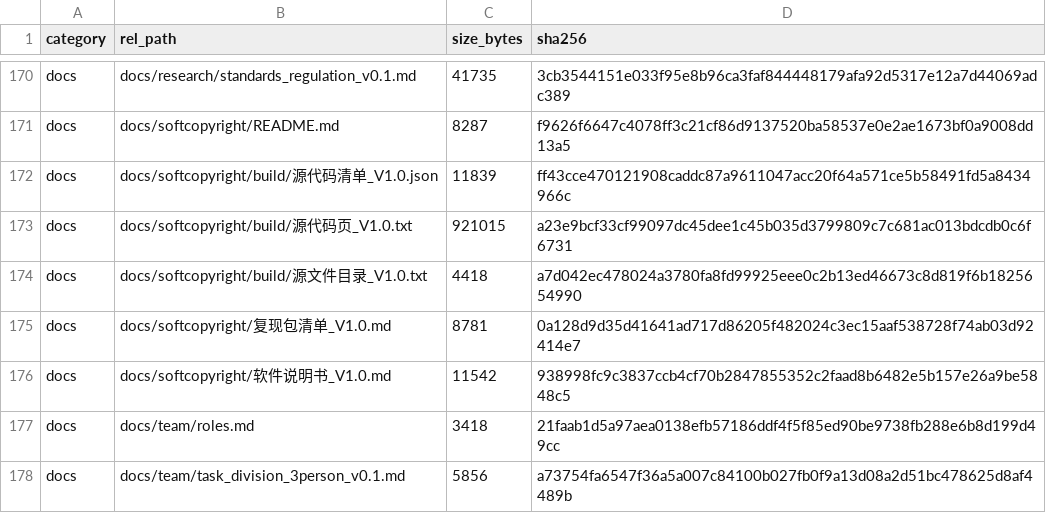
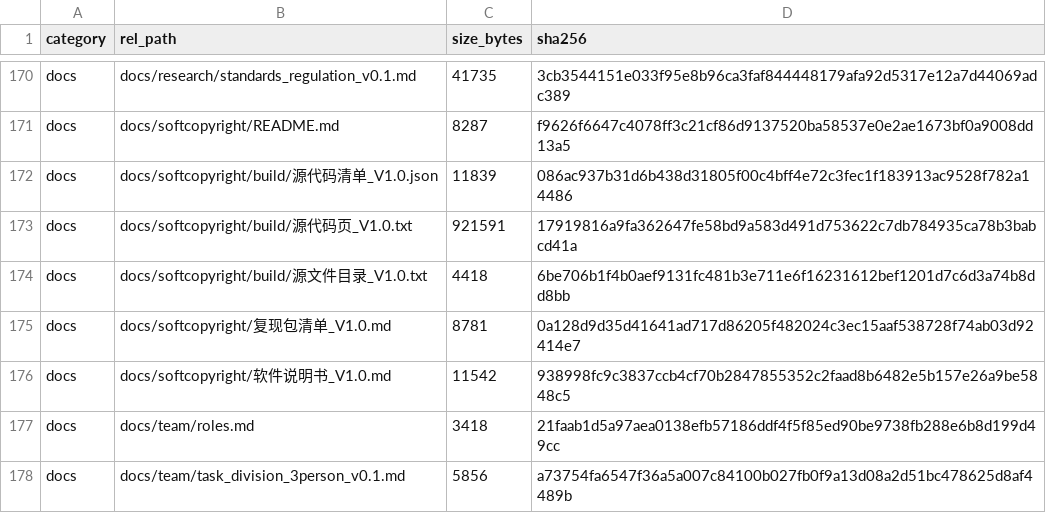
Before and after one commit to YWC886/new-folder, a CSV file: data/processed/release_manifest_v0.1.csv, drawn as a sheet; only a part is shown, gaps mark what is left out.

Commit message:
Round 63c: regenerate source pages/manifest after PPT script update

```diff
--- a/data/processed/release_manifest_v0.1.csv
+++ b/data/processed/release_manifest_v0.1.csv
@@ -171,5 +171,5 @@ docs,docs/research/standards_regulation_v0.1.md,41735,3cb3544151e033f95e8b96ca3f
 docs,docs/softcopyright/README.md,8287,f9626f6647c4078ff3c21cf86d9137520ba58537e0e2ae1673bf0a9008dd13a5
-docs,docs/softcopyright/build/源代码清单_V1.0.json,11839,ff43cce470121908caddc87a9611047acc20f64a571ce5b58491fd5a8434966c
-docs,docs/softcopyright/build/源代码页_V1.0.txt,921015,a23e9bcf33cf99097dc45dee1c45b035d3799809c7c681ac013bdcdb0c6f6731
-docs,docs/softcopyright/build/源文件目录_V1.0.txt,4418,a7d042ec478024a3780fa8fd99925eee0c2b13ed46673c8d819f6b1825654990
+docs,docs/softcopyright/build/源代码清单_V1.0.json,11839,086ac937b31d6b438d31805f00c4bff4e72c3fec1f183913ac9528f782a14486
+docs,docs/softcopyright/build/源代码页_V1.0.txt,921591,17919816a9fa362647fe58bd9a583d491d753622c7db784935ca78b3babcd41a
+docs,docs/softcopyright/build/源文件目录_V1.0.txt,4418,6be706b1f4b0aef9131fc481b3e711e6f16231612bef1201d7c6d3a74b8dd8bb
 docs,docs/softcopyright/复现包清单_V1.0.md,8781,0a128d9d35d41641ad717d86205f482024c3ec15aaf538728f74ab03d92414e7
```
